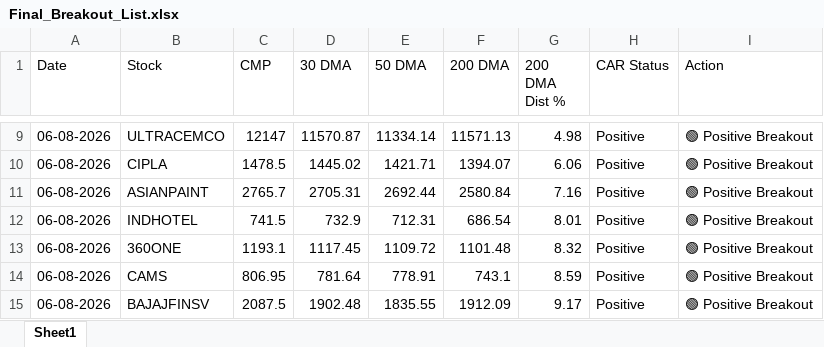
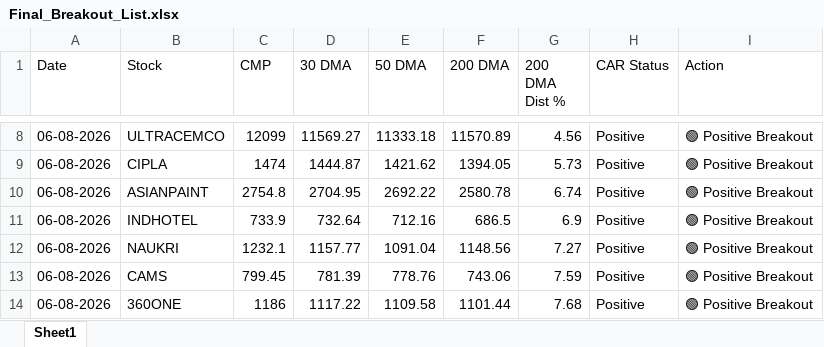
Before and after one commit to chiragkuk24/Final-Stocks, an Excel workbook: Final_Breakout_List.xlsx, sheet Sheet1, drawn as a sheet; only a part is shown, gaps mark what is left out; values as stored, in another font and other column widths than the file's, no borders; removed rows and columns are numbered as before the commit, all else as after; the diff covers the shown part only; the diff names each change by its address in the sheet, - before the commit and + after, or states it on an @@ line.

```diff
--- a/Final_Breakout_List.xlsx (sheet Sheet1)
+++ b/Final_Breakout_List.xlsx (sheet Sheet1)
-C8 (CMP): 12147
+C8 (CMP): 12099
-D8 (30 DMA): 11570.87
+D8 (30 DMA): 11569.27
-E8 (50 DMA): 11334.14
+E8 (50 DMA): 11333.18
-F8 (200 DMA): 11571.13
+F8 (200 DMA): 11570.89
-G8 (200 DMA Dist %): 4.98
+G8 (200 DMA Dist %): 4.56
-C9 (CMP): 1478.5
+C9 (CMP): 1474
-D9 (30 DMA): 1445.02
+D9 (30 DMA): 1444.87
-E9 (50 DMA): 1421.71
+E9 (50 DMA): 1421.62
-F9 (200 DMA): 1394.07
+F9 (200 DMA): 1394.05
-G9 (200 DMA Dist %): 6.06
+G9 (200 DMA Dist %): 5.73
-C10 (CMP): 2765.7
+C10 (CMP): 2754.8
-D10 (30 DMA): 2705.31
+D10 (30 DMA): 2704.95
-E10 (50 DMA): 2692.44
+E10 (50 DMA): 2692.22
-F10 (200 DMA): 2580.84
+F10 (200 DMA): 2580.78
-G10 (200 DMA Dist %): 7.16
+G10 (200 DMA Dist %): 6.74
-C11 (CMP): 741.5
+C11 (CMP): 733.9
-D11 (30 DMA): 732.9
+D11 (30 DMA): 732.64
-E11 (50 DMA): 712.31
+E11 (50 DMA): 712.16
-F11 (200 DMA): 686.54
+F11 (200 DMA): 686.5
-G11 (200 DMA Dist %): 8.01
+G11 (200 DMA Dist %): 6.9
-row 13: 06-08-2026 | 360ONE | 1193.1 | 1117.45 | 1109.72 | 1101.48 | 8.32 | Positive | 🟢 Positive Breakout
+row 12: 06-08-2026 | NAUKRI | 1232.1 | 1157.77 | 1091.04 | 1148.56 | 7.27 | Positive | 🟢 Positive Breakout
-C13 (CMP): 806.95
+C13 (CMP): 799.45
-D13 (30 DMA): 781.64
+D13 (30 DMA): 781.39
-E13 (50 DMA): 778.91
+E13 (50 DMA): 778.76
-F13 (200 DMA): 743.1
+F13 (200 DMA): 743.06
-G13 (200 DMA Dist %): 8.59
+G13 (200 DMA Dist %): 7.59
-row 15: 06-08-2026 | BAJAJFINSV | 2087.5 | 1902.48 | 1835.55 | 1912.09 | 9.17 | Positive | 🟢 Positive Breakout
+row 14: 06-08-2026 | 360ONE | 1186 | 1117.22 | 1109.58 | 1101.44 | 7.68 | Positive | 🟢 Positive Breakout
```
Also changed, not shown: 3 added rows, 4 removed rows and 54 edited cells elsewhere in this sheet, Breakout_ML_Quant_Predictions.xlsx, Post_Market_Accuracy_Report.xlsx, 23 other files.
